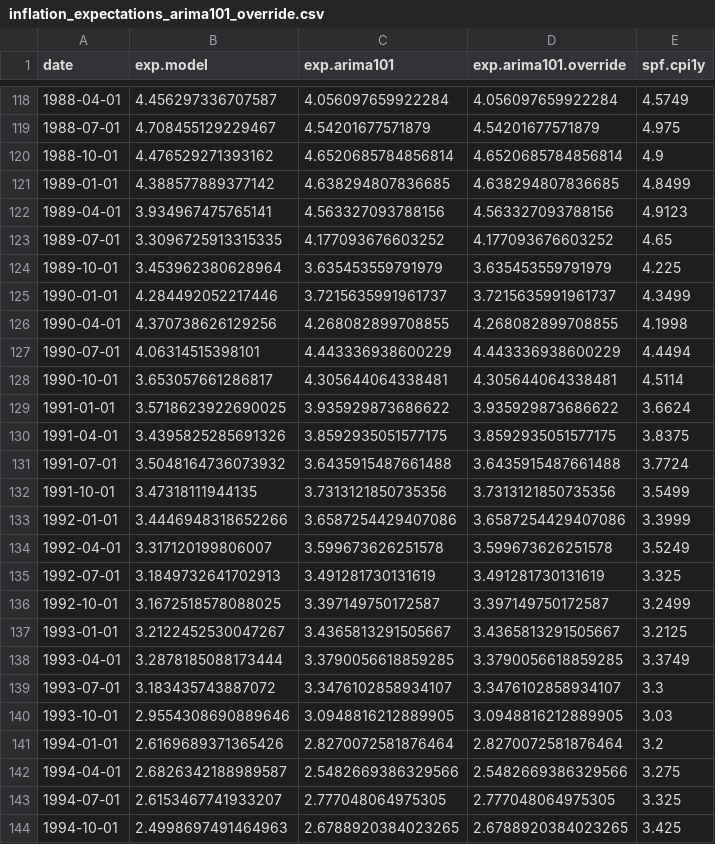
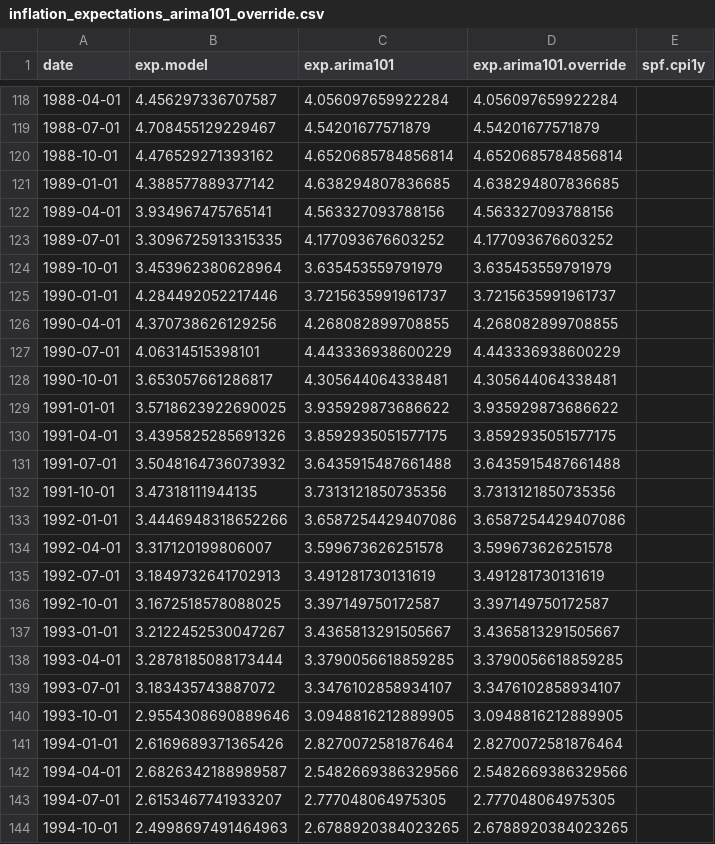
Before and after one commit to rmmomin/laubach-williams-rstar-python, a CSV file: outputs/data/inflation_expectations_arima101_override.csv, drawn as a sheet; only a part is shown, gaps mark what is left out; the diff covers the shown part only.

```diff
--- a/outputs/data/inflation_expectations_arima101_override.csv
+++ b/outputs/data/inflation_expectations_arima101_override.csv
@@ -118,27 +118,27 @@ date,exp.model,exp.arima101,exp.arima101.override,spf.cpi1y
-1988-04-01,4.456297336707587,4.056097659922284,4.056097659922284,4.5749
-1988-07-01,4.708455129229467,4.54201677571879,4.54201677571879,4.975
-1988-10-01,4.476529271393162,4.6520685784856814,4.6520685784856814,4.9
-1989-01-01,4.388577889377142,4.638294807836685,4.638294807836685,4.8499
-1989-04-01,3.934967475765141,4.563327093788156,4.563327093788156,4.9123
-1989-07-01,3.3096725913315335,4.177093676603252,4.177093676603252,4.65
-1989-10-01,3.453962380628964,3.635453559791979,3.635453559791979,4.225
-1990-01-01,4.284492052217446,3.7215635991961737,3.7215635991961737,4.3499
-1990-04-01,4.370738626129256,4.268082899708855,4.268082899708855,4.1998
-1990-07-01,4.06314515398101,4.443336938600229,4.443336938600229,4.4494
-1990-10-01,3.653057661286817,4.305644064338481,4.305644064338481,4.5114
-1991-01-01,3.5718623922690025,3.935929873686622,3.935929873686622,3.6624
-1991-04-01,3.4395825285691326,3.8592935051577175,3.8592935051577175,3.8375
-1991-07-01,3.5048164736073932,3.6435915487661488,3.6435915487661488,3.7724
-1991-10-01,3.47318111944135,3.7313121850735356,3.7313121850735356,3.5499
-1992-01-01,3.4446948318652266,3.6587254429407086,3.6587254429407086,3.3999
-1992-04-01,3.317120199806007,3.599673626251578,3.599673626251578,3.5249
-1992-07-01,3.1849732641702913,3.491281730131619,3.491281730131619,3.325
-1992-10-01,3.1672518578088025,3.397149750172587,3.397149750172587,3.2499
-1993-01-01,3.2122452530047267,3.4365813291505667,3.4365813291505667,3.2125
-1993-04-01,3.2878185088173444,3.3790056618859285,3.3790056618859285,3.3749
-1993-07-01,3.183435743887072,3.3476102858934107,3.3476102858934107,3.3
-1993-10-01,2.9554308690889646,3.0948816212889905,3.0948816212889905,3.03
-1994-01-01,2.6169689371365426,2.8270072581876464,2.8270072581876464,3.2
-1994-04-01,2.6826342188989587,2.5482669386329566,2.5482669386329566,3.275
-1994-07-01,2.6153467741933207,2.777048064975305,2.777048064975305,3.325
-1994-10-01,2.4998697491464963,2.6788920384023265,2.6788920384023265,3.425
+1988-04-01,4.456297336707587,4.056097659922284,4.056097659922284,
+1988-07-01,4.708455129229467,4.54201677571879,4.54201677571879,
+1988-10-01,4.476529271393162,4.6520685784856814,4.6520685784856814,
+1989-01-01,4.388577889377142,4.638294807836685,4.638294807836685,
+1989-04-01,3.934967475765141,4.563327093788156,4.563327093788156,
+1989-07-01,3.3096725913315335,4.177093676603252,4.177093676603252,
+1989-10-01,3.453962380628964,3.635453559791979,3.635453559791979,
+1990-01-01,4.284492052217446,3.7215635991961737,3.7215635991961737,
+1990-04-01,4.370738626129256,4.268082899708855,4.268082899708855,
+1990-07-01,4.06314515398101,4.443336938600229,4.443336938600229,
+1990-10-01,3.653057661286817,4.305644064338481,4.305644064338481,
+1991-01-01,3.5718623922690025,3.935929873686622,3.935929873686622,
+1991-04-01,3.4395825285691326,3.8592935051577175,3.8592935051577175,
+1991-07-01,3.5048164736073932,3.6435915487661488,3.6435915487661488,
+1991-10-01,3.47318111944135,3.7313121850735356,3.7313121850735356,
+1992-01-01,3.4446948318652266,3.6587254429407086,3.6587254429407086,
+1992-04-01,3.317120199806007,3.599673626251578,3.599673626251578,
+1992-07-01,3.1849732641702913,3.491281730131619,3.491281730131619,
+1992-10-01,3.1672518578088025,3.397149750172587,3.397149750172587,
+1993-01-01,3.2122452530047267,3.4365813291505667,3.4365813291505667,
+1993-04-01,3.2878185088173444,3.3790056618859285,3.3790056618859285,
+1993-07-01,3.183435743887072,3.3476102858934107,3.3476102858934107,
+1993-10-01,2.9554308690889646,3.0948816212889905,3.0948816212889905,
+1994-01-01,2.6169689371365426,2.8270072581876464,2.8270072581876464,
+1994-04-01,2.6826342188989587,2.5482669386329566,2.5482669386329566,
+1994-07-01,2.6153467741933207,2.777048064975305,2.777048064975305,
+1994-10-01,2.4998697491464963,2.6788920384023265,2.6788920384023265,
```
Also changed, not shown: 149 edited cells elsewhere in this file, outputs/data/inflation_expectations_ar3_ar4_pcepilfe.csv, outputs/data/inflation_expectations_spf_comparison.csv, 6 other files.
